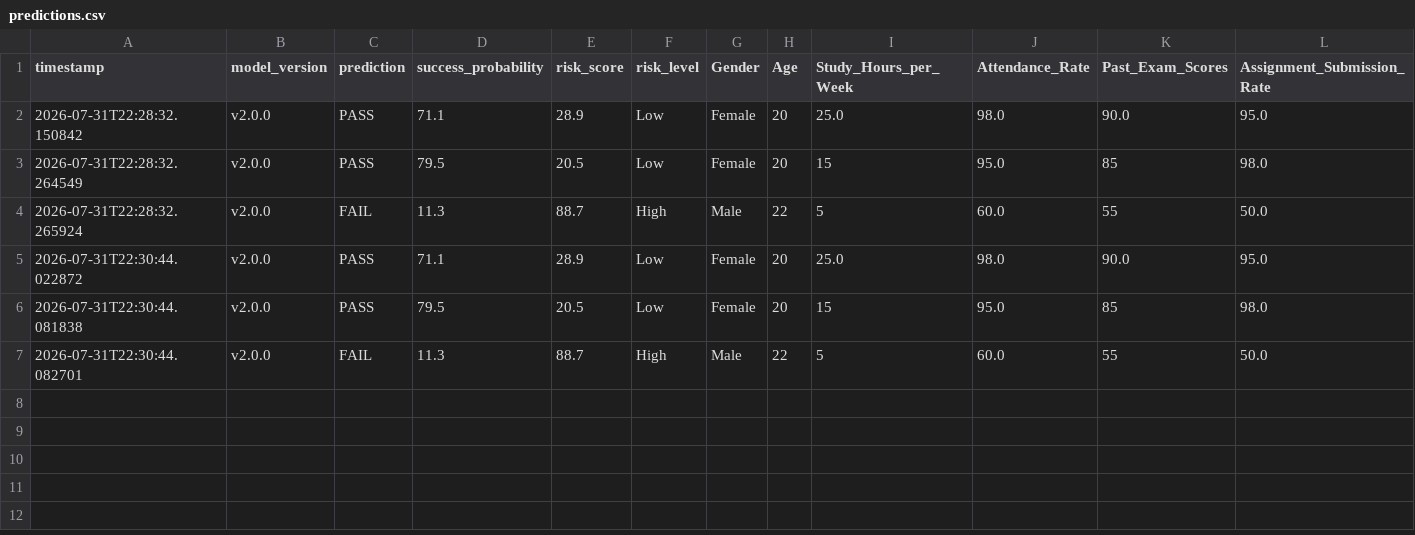
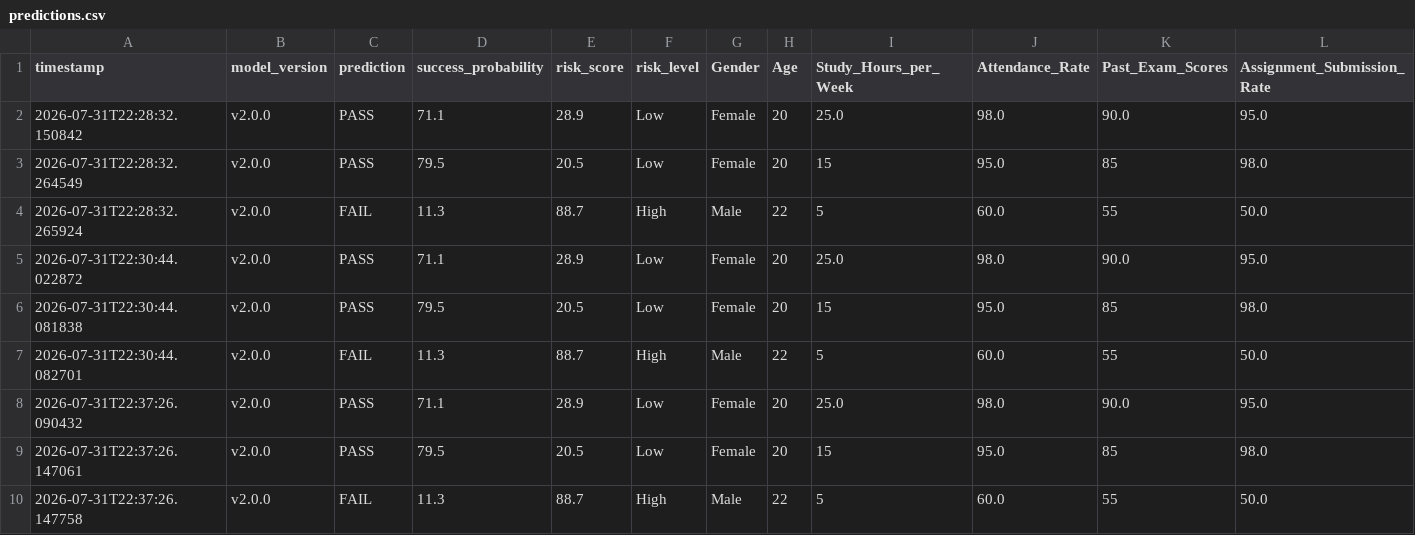
Before and after one commit to NITISH1817/The-Pixels, a CSV file: monitoring/logs/predictions.csv, drawn as a sheet; only a part is shown; rows hold the shown columns only; the diff names each change by its address in the sheet, - before the commit and + after, or states it on an @@ line.

```diff
--- a/monitoring/logs/predictions.csv
+++ b/monitoring/logs/predictions.csv
+row 8: 2026-07-31T22:37:26.090432 | v2.0.0 | PASS | 71.1 | 28.9 | Low | Female | 20 | 25.0 | 98.0 | 90.0 | 95.0
+row 9: 2026-07-31T22:37:26.147061 | v2.0.0 | PASS | 79.5 | 20.5 | Low | Female | 20 | 15 | 95.0 | 85 | 98.0
+row 10: 2026-07-31T22:37:26.147758 | v2.0.0 | FAIL | 11.3 | 88.7 | High | Male | 22 | 5 | 60.0 | 55 | 50.0
```
Also changed, not shown: 4 other files.
